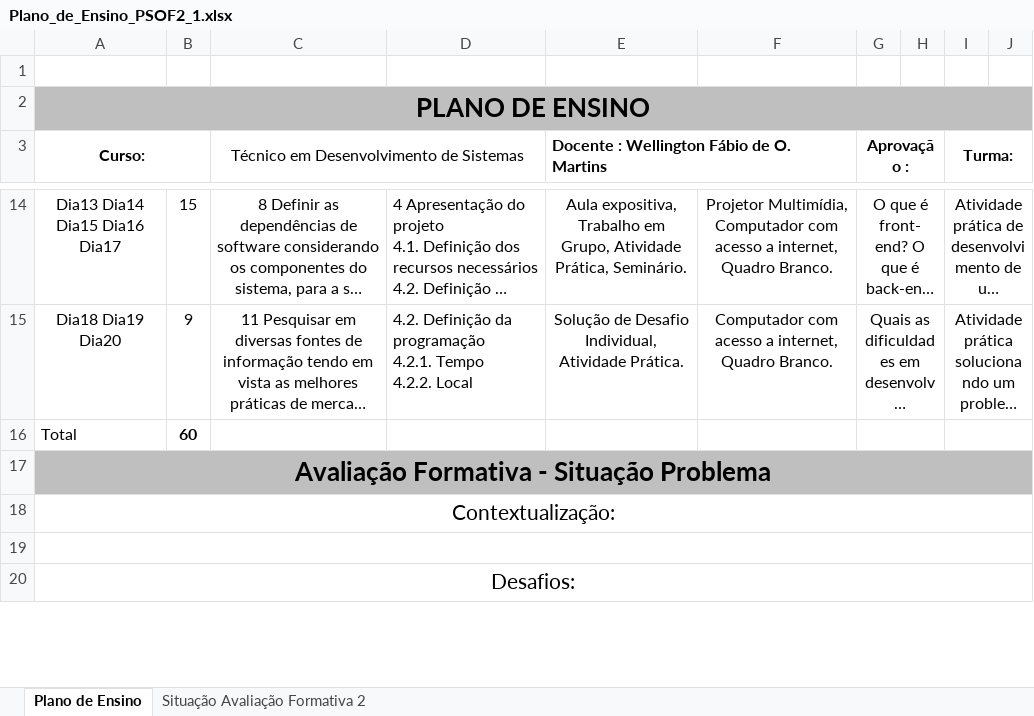
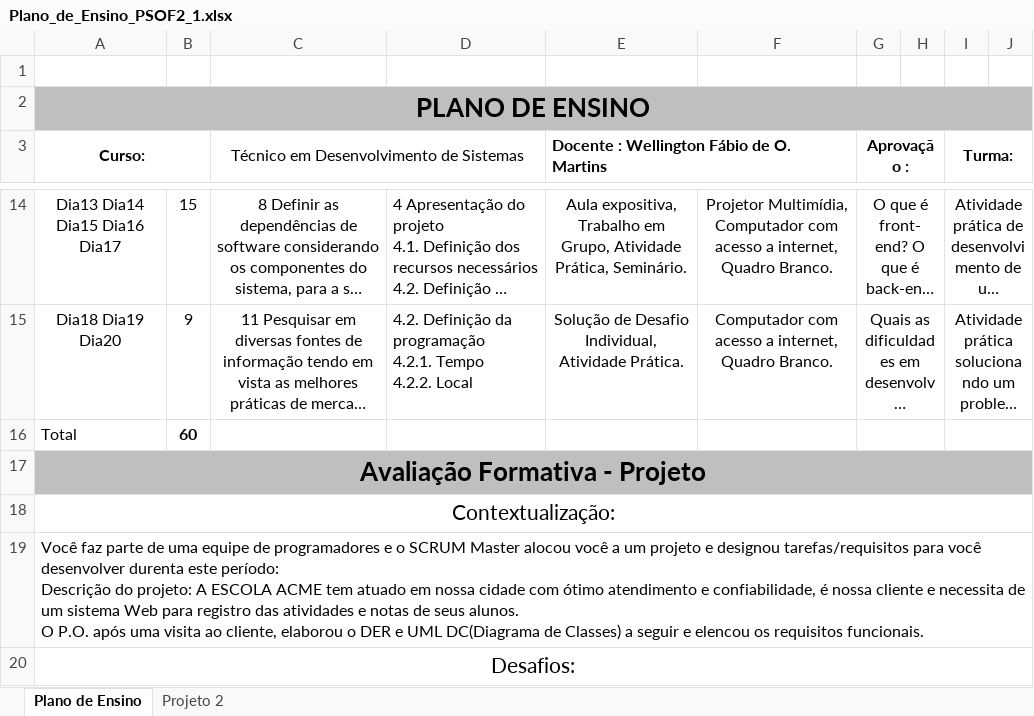
Before and after one commit to wellifabio/senai2026, an Excel workbook: ds/planejamento/3semestre/planos/Plano_de_Ensino_PSOF2_1.xlsx, sheet Plano de Ensino, drawn as a sheet; only a part is shown, gaps mark what is left out; long unchanged cells end in …; values as stored, in another font and other column widths than the file's, no borders; charts and pictures not drawn; ↵ is a line break in a cell; the diff covers the shown part only; the diff names each change by its address in the sheet, - before the commit and + after, or states it on an @@ line.

```diff
--- a/ds/planejamento/3semestre/planos/Plano_de_Ensino_PSOF2_1.xlsx (sheet Plano de Ensino)
+++ b/ds/planejamento/3semestre/planos/Plano_de_Ensino_PSOF2_1.xlsx (sheet Plano de Ensino)
-sheet tab: Situação Avaliação Formativa 2
+sheet tab: Projeto 2
-A17 (Curso:): Avaliação Formativa - Situação Problema
+A17 (Curso:): Avaliação Formativa - Projeto
-A19 (Curso:): (empty)
+A19 (Curso:): Você faz parte de uma equipe de programadores e o SCRUM Master alocou você a um projeto e designou tarefas/requisitos para você desenvolver durenta este período: ↵ Descrição do projeto: A ESCOLA ACME tem atuado em nossa cidade com ótimo atendimento e confiabilidade, é nossa cliente e necessita de um sistema Web para registro das atividades e notas de seus alunos. ↵ O P.O. após uma visita ao cliente, elaborou o DER e UML DC(Diagrama de Classes) a seguir e elencou os requisitos funcionais.
```
Also changed, not shown: 9 added rows, 6 removed rows and 14 edited cells elsewhere in this sheet, sheet Projeto 2, charts or pictures.
